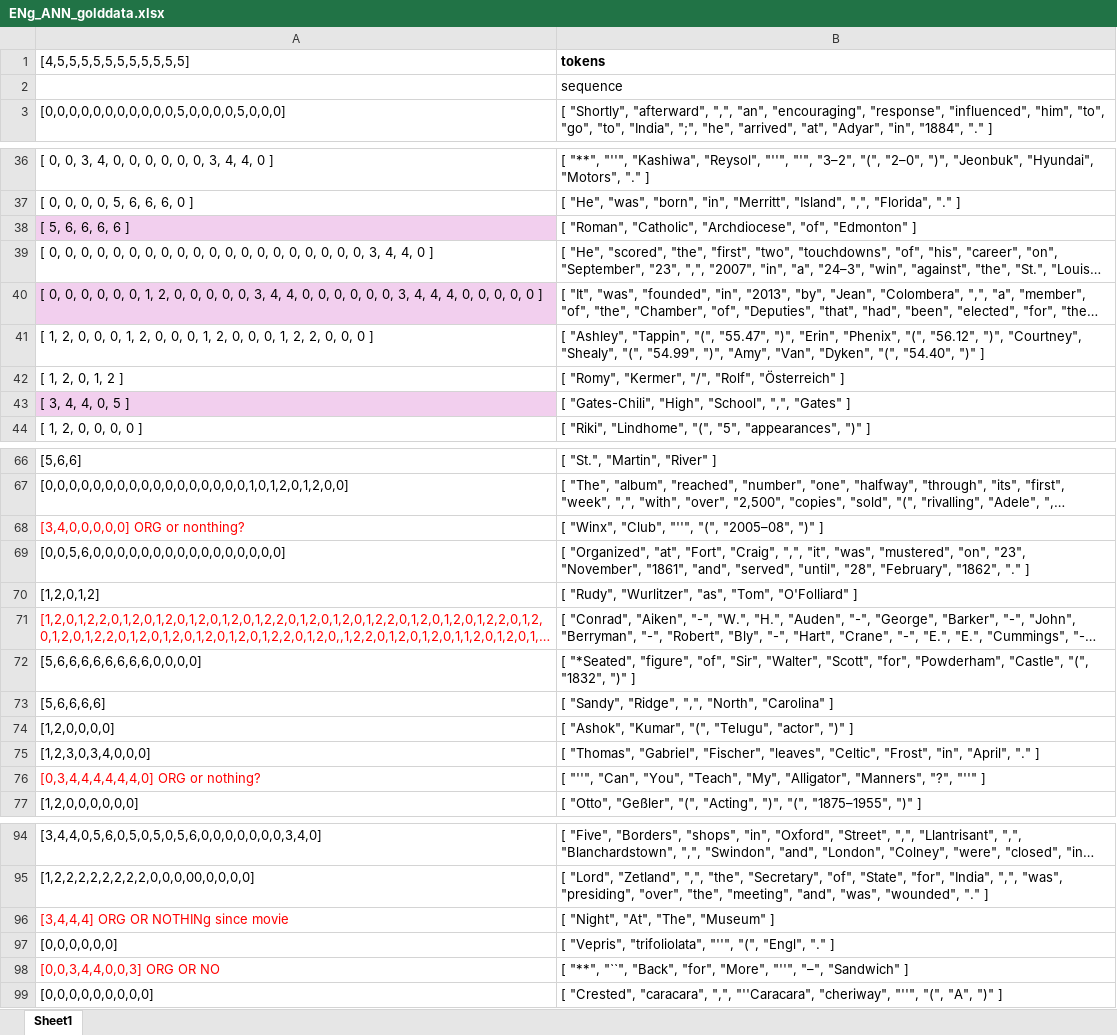
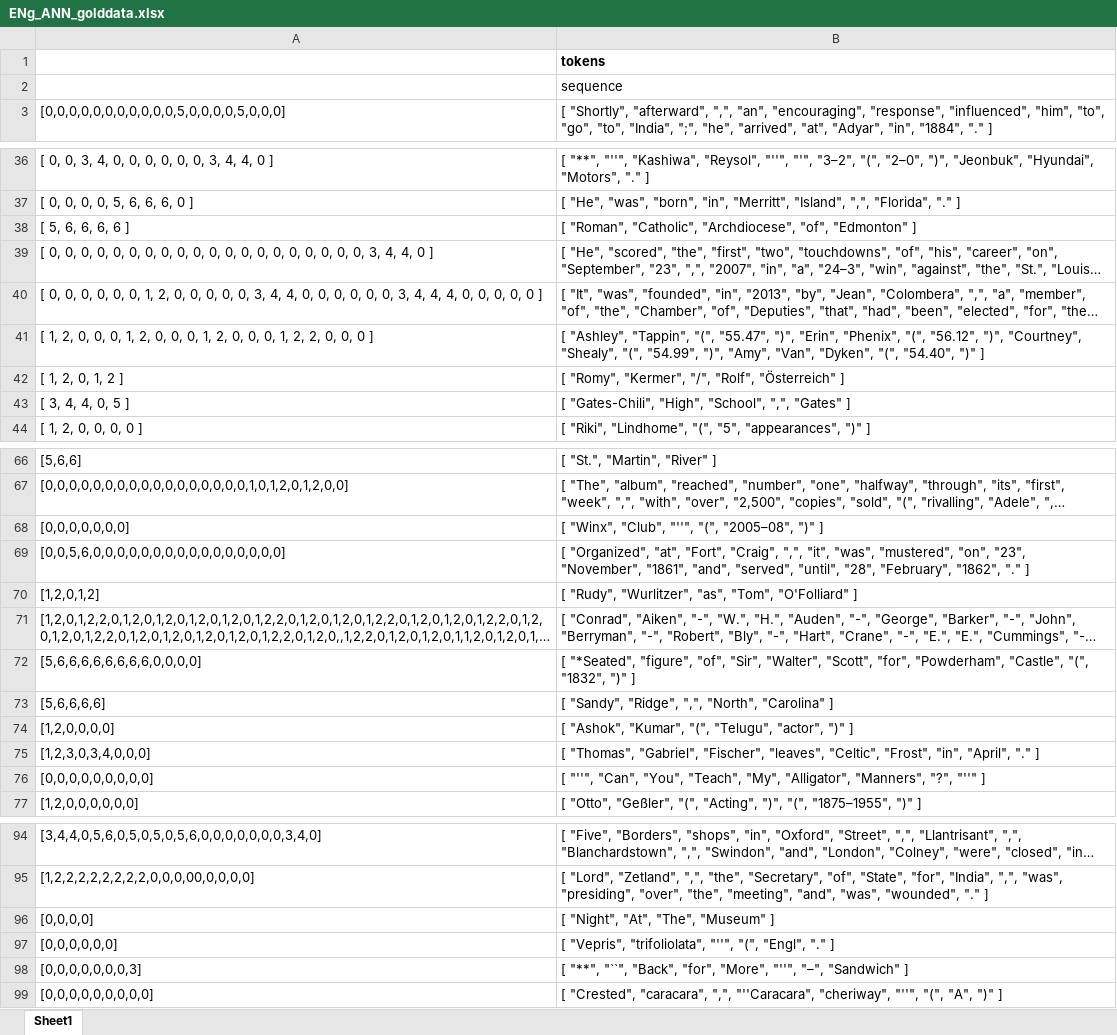
Before and after one commit to julielhagen/NLP, an Excel workbook: ENg_ANN_golddata.xlsx, sheet Sheet1, drawn as a sheet; only a part is shown, gaps mark what is left out; long unchanged cells end in …; values as stored, in another font and other column widths than the file's, no borders; the diff covers the shown part only; the diff names each change by its address in the sheet, - before the commit and + after, or states it on an @@ line.

```diff
--- a/ENg_ANN_golddata.xlsx (sheet Sheet1)
+++ b/ENg_ANN_golddata.xlsx (sheet Sheet1)
-A1: [4,5,5,5,5,5,5,5,5,5,5,5]
+A1: (empty)
-A38 fill: #F2CFEE
+A38 fill: none
-A40 fill: #F2CFEE
+A40 fill: none
-A43 fill: #F2CFEE
+A43 fill: none
-A68: [3,4,0,0,0,0,0] ORG or nonthing?
+A68: [0,0,0,0,0,0,0]
-A68 text colour: #FF0000
+A68 text colour: black
-A71 text colour: #FF0000
+A71 text colour: black
-A76: [0,3,4,4,4,4,4,4,0] ORG or nothing?
+A76: [0,0,0,0,0,0,0,0,0]
-A76 text colour: #FF0000
+A76 text colour: black
-A96: [3,4,4,4] ORG OR NOTHINg since movie
+A96: [0,0,0,0]
-A96 text colour: #FF0000
+A96 text colour: black
-A98: [0,0,3,4,4,0,0,3] ORG OR NO
+A98: [0,0,0,0,0,0,0,3]
-A98 text colour: #FF0000
+A98 text colour: black
```
Also changed, not shown: cell formats elsewhere in this sheet, 4 other files.
